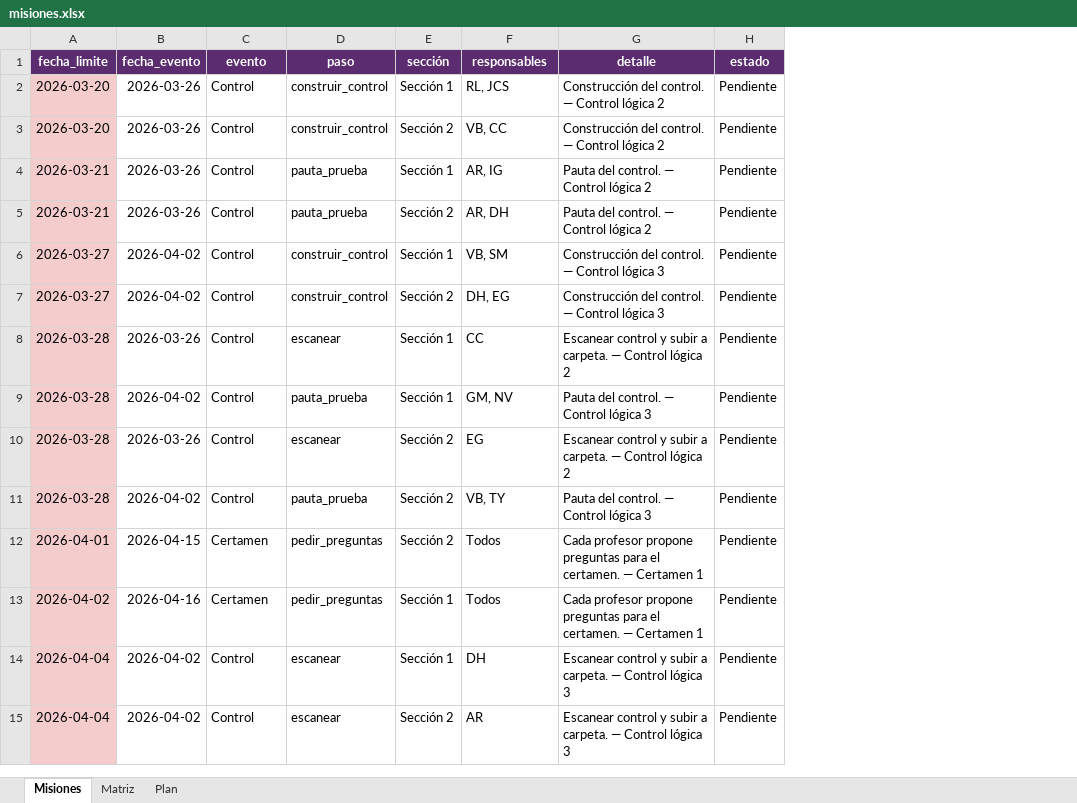
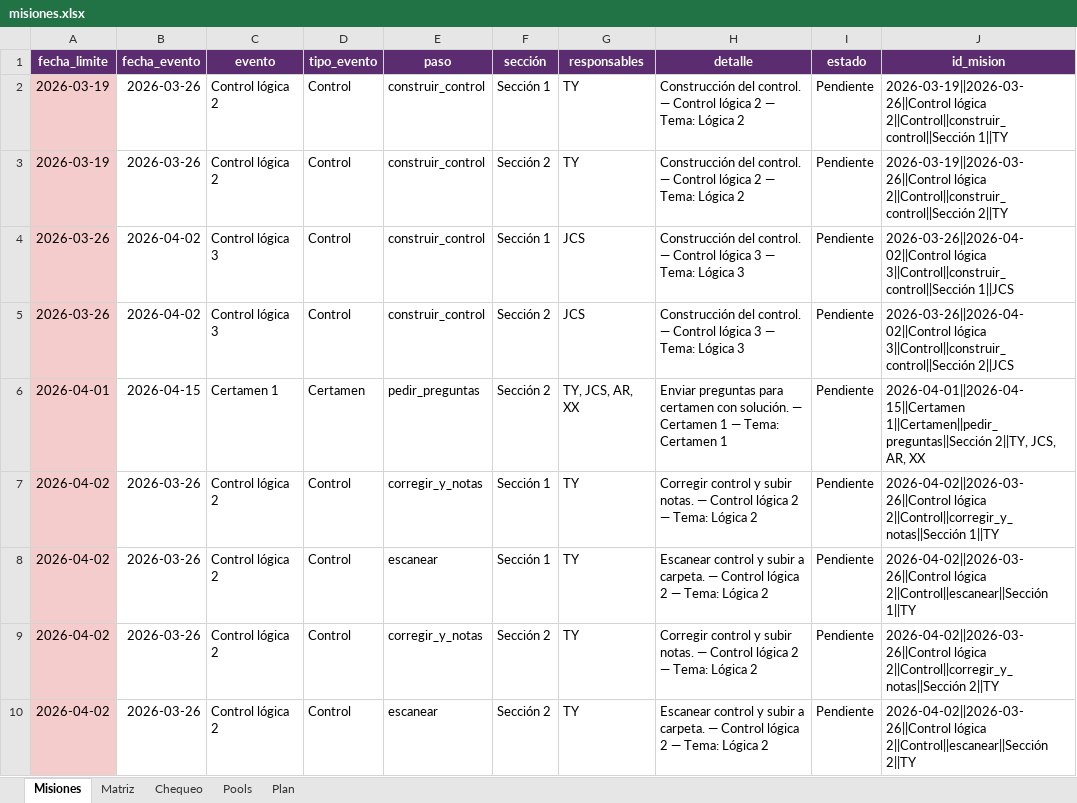
Before and after one commit to tomilee09/Calendario-Curso, an Excel workbook: data/medicina/misiones.xlsx, sheet Misiones, drawn as a sheet; only a part is shown; values as stored, in another font and other column widths than the file's, no borders; removed rows and columns are numbered as before the commit, all else as after; the diff covers the shown part only; the diff names each change by its address in the sheet, - before the commit and + after, or states it on an @@ line.

Commit message:
misiones listas

```diff
--- a/data/medicina/misiones.xlsx (sheet Misiones)
+++ b/data/medicina/misiones.xlsx (sheet Misiones)
+sheet tab: Chequeo
+sheet tab: Pools
+column C (evento), rows 2-8: Control lógica 2 | Control lógica 2 | Control lógica 3 | Control lógica 3 | Certamen 1 | Control lógica 2 | Control lógica 2; row 10: Control lógica 2
+column J (id_mision), rows 2-8: 2026-03-19||2026-03-26||Control lógica 2||Control||construir_control||Sección 1||TY | 2026-03-19||2026-03-26||Control lógica 2||Control||construir_control||Sección 2||TY | 2026-03-26||2026-04-02||Control lógica 3||Control||construir_control||Sección 1||JCS | 2026-03-26||2026-04-02||Control lógica 3||Control||construir_control||Sección 2||JCS | 2026-04-01||2026-04-15||Certamen 1||Certamen||pedir_preguntas||Sección 2||TY, JCS, AR, XX | 2026-04-02||2026-03-26||Control lógica 2||Control||corregir_y_notas||Sección 1||TY | 2026-04-02||2026-03-26||Control lógica 2||Control||escanear||Sección 1||TY; row 10: 2026-04-02||2026-03-26||Control lógica 2||Control||escanear||Sección 2||TY
-D1: evento
+D1: tipo_evento
-A2:A3 (fecha_limite): 2026-03-20
+A2:A3 (fecha_limite): 2026-03-19
-G2 (responsables): RL, JCS
+G2 (responsables): TY
-H2:H3 (detalle): …lógica 2
+H2:H3 (detalle): …lógica 2 — Tema: Lógica 2
-G3 (responsables): VB, CC
+G3 (responsables): TY
-row 4: 2026-03-21 | 2026-03-26 | Control | pauta_prueba | Sección 1 | AR, IG | Pauta del control. — Control lógica 2 | Pendiente
-row 5: 2026-03-21 | 2026-03-26 | Control | pauta_prueba | Sección 2 | AR, DH | Pauta del control. — Control lógica 2 | Pendiente
-A4:A5 (fecha_limite): 2026-03-27
+A4:A5 (fecha_limite): 2026-03-26
-G4 (responsables): VB, SM
+G4 (responsables): JCS
-H4:H5 (detalle): …lógica 3
+H4:H5 (detalle): …lógica 3 — Tema: Lógica 3
-G5 (responsables): DH, EG
+G5 (responsables): JCS
-row 8: 2026-03-28 | 2026-03-26 | Control | escanear | Sección 1 | CC | Escanear control y subir a carpeta. — Control lógica 2 | Pendiente
-row 9: 2026-03-28 | 2026-04-02 | Control | pauta_prueba | Sección 1 | GM, NV | Pauta del control. — Control lógica 3 | Pendiente
-row 10: 2026-03-28 | 2026-03-26 | Control | escanear | Sección 2 | EG | Escanear control y subir a carpeta. — Control lógica 2 | Pendiente
-row 11: 2026-03-28 | 2026-04-02 | Control | pauta_prueba | Sección 2 | VB, TY | Pauta del control. — Control lógica 3 | Pendiente
-G6 (responsables): Todos
+G6 (responsables): TY, JCS, AR, XX
-H6 (detalle): Cada profesor propone preguntas para el certamen. — Certamen 1
+H6 (detalle): Enviar preguntas para certamen con solución. — Certamen 1 — Tema: Certamen 1
-B7 (fecha_evento): 2026-04-16
+B7 (fecha_evento): 2026-03-26
-D7 (tipo_evento): Certamen
+D7 (tipo_evento): Control
-E7 (paso): pedir_preguntas
+E7 (paso): corregir_y_notas
-G7 (responsables): Todos
+G7 (responsables): TY
-H7 (detalle): Cada profesor propone preguntas para el certamen. — Certamen 1
+H7 (detalle): Corregir control y subir notas. — Control lógica 2 — Tema: Lógica 2
-A8 (fecha_limite): 2026-04-04
+A8 (fecha_limite): 2026-04-02
-B8 (fecha_evento): 2026-04-02
+B8 (fecha_evento): 2026-03-26
-G8 (responsables): DH
+G8 (responsables): TY
-H8 (detalle): …Control lógica 3
+H8 (detalle): …Control lógica 2 — Tema: Lógica 2
+row 9: 2026-04-02 | 2026-03-26 | Control lógica 2 | Control | corregir_y_notas | Sección 2 | TY | Corregir control y subir notas. — Control lógica 2 — Tema: Lógica 2 | Pendiente | 2026-04-02||2026-03-26||Control lógica 2||Control||corregir_y_notas||Sección 2||TY
-A10 (fecha_limite): 2026-04-04
+A10 (fecha_limite): 2026-04-02
-B10 (fecha_evento): 2026-04-02
+B10 (fecha_evento): 2026-03-26
-G10 (responsables): AR
+G10 (responsables): TY
-H10 (detalle): …Control lógica 3
+H10 (detalle): …Control lógica 2 — Tema: Lógica 2
```
Also changed, not shown: other rows of this sheet, sheet Plan, sheet Matriz, data/enobnu/misiones.xlsx, data/fokito/calendario.xlsx, 15 other files.
